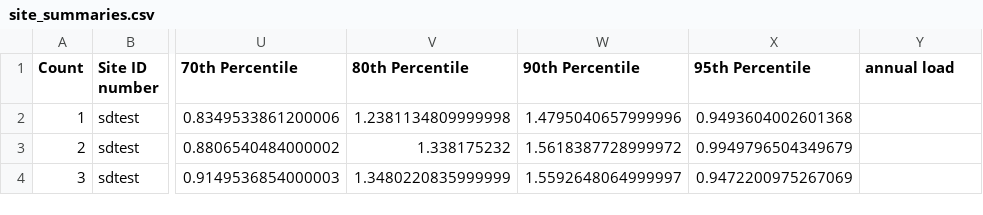
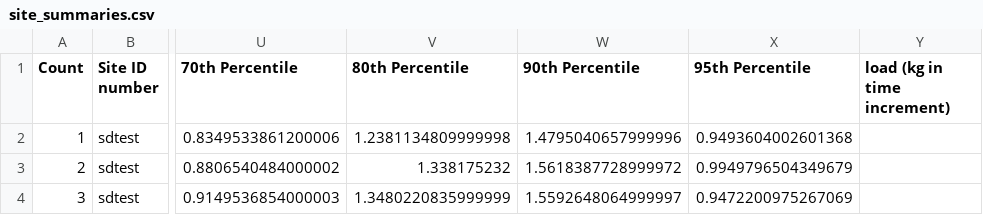
Before and after one commit to freelancemn/river_sampling, a CSV file: site_summaries.csv, drawn as a sheet; only a part is shown, gaps mark what is left out; the diff names each change by its address in the sheet, - before the commit and + after, or states it on an @@ line.

Commit message:
sparse data generator

```diff
--- a/site_summaries.csv
+++ b/site_summaries.csv
-Y1: annual load
+Y1: load (kg in time increment)
```
Also changed, not shown: 3 other files.
